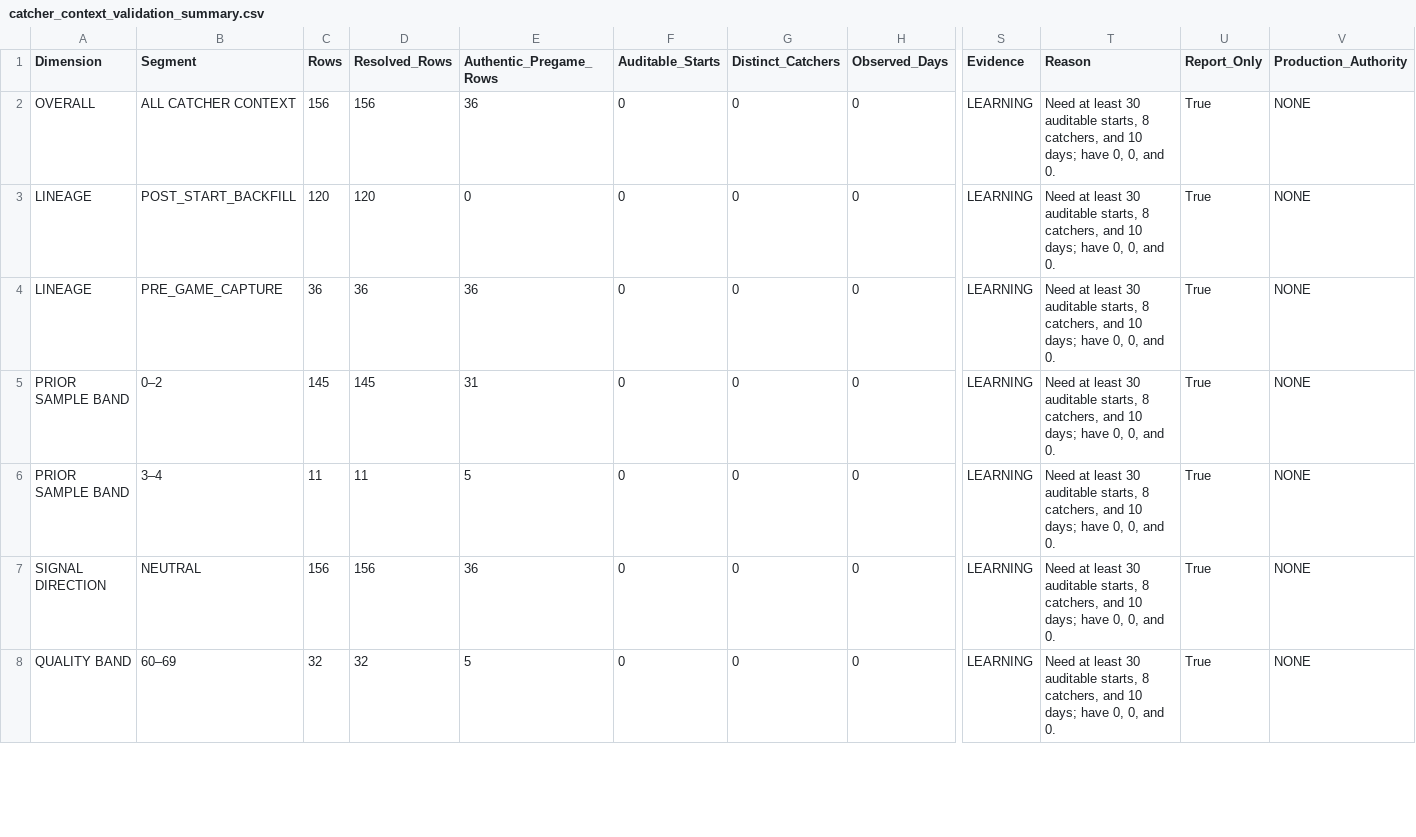
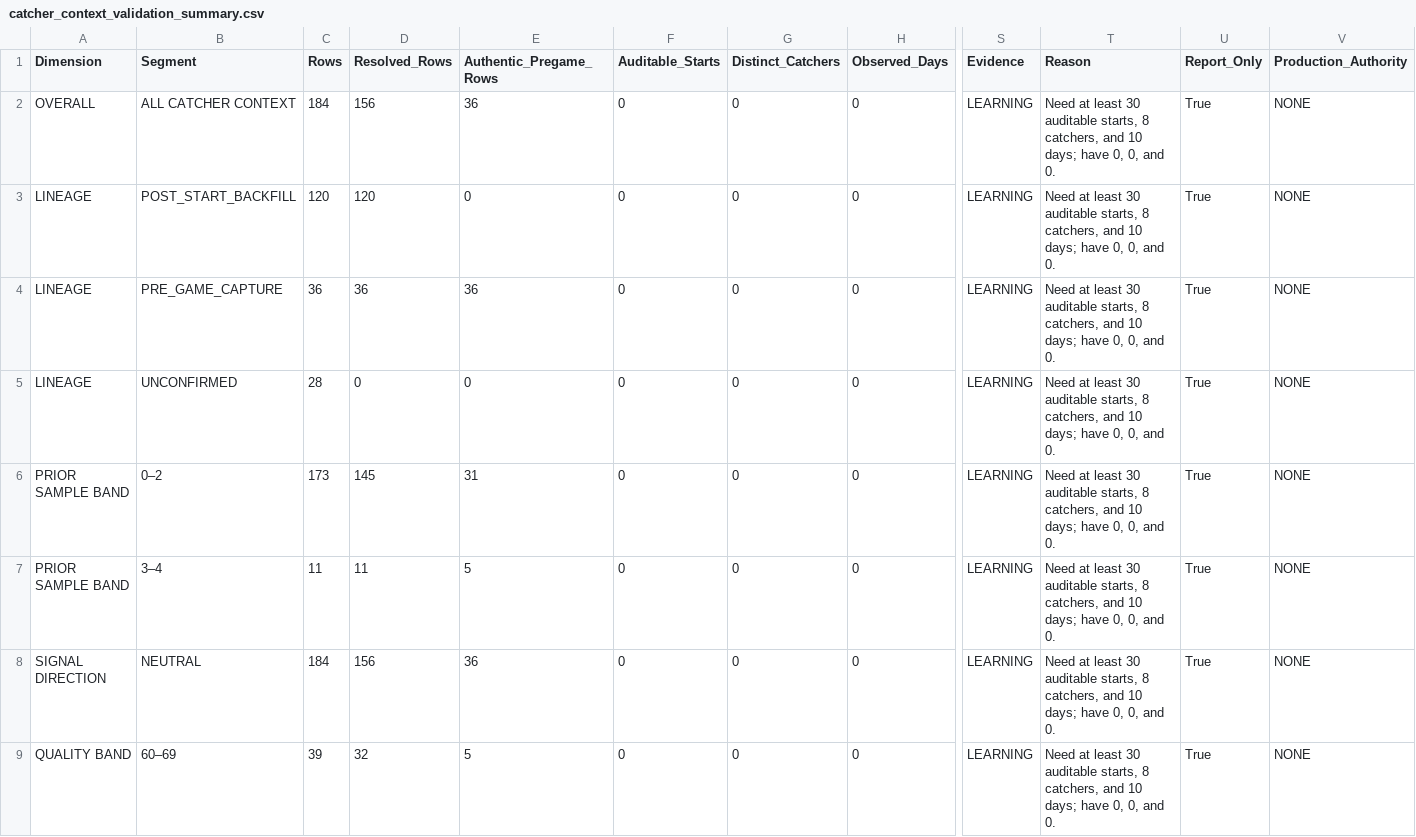
Before and after one commit to KingTud88/MLB-Prop-App, a CSV file: data/catcher_context_validation_summary.csv, drawn as a sheet; only a part is shown, gaps mark what is left out; addresses are those after the commit; rows hold the shown columns only; the diff covers the shown part only; the diff names each change by its address in the sheet, - before the commit and + after, or states it on an @@ line.

```diff
--- a/data/catcher_context_validation_summary.csv
+++ b/data/catcher_context_validation_summary.csv
-C2 (Rows): 156
+C2 (Rows): 184
+row 5: LINEAGE | UNCONFIRMED | 28 | 0 | 0 | 0 | 0 | 0 | LEARNING | Need at least 30 auditable starts, 8 catchers, and 10 days; have 0, 0, and 0. | True | NONE
-C6 (Rows): 145
+C6 (Rows): 173
-C8 (Rows): 156
+C8 (Rows): 184
-C9 (Rows): 32
+C9 (Rows): 39
```
Also changed, not shown: 6 edited cells elsewhere in this file, data/calibration_lineage_audit.csv, data/catcher_context_log.csv, 12 other files.
